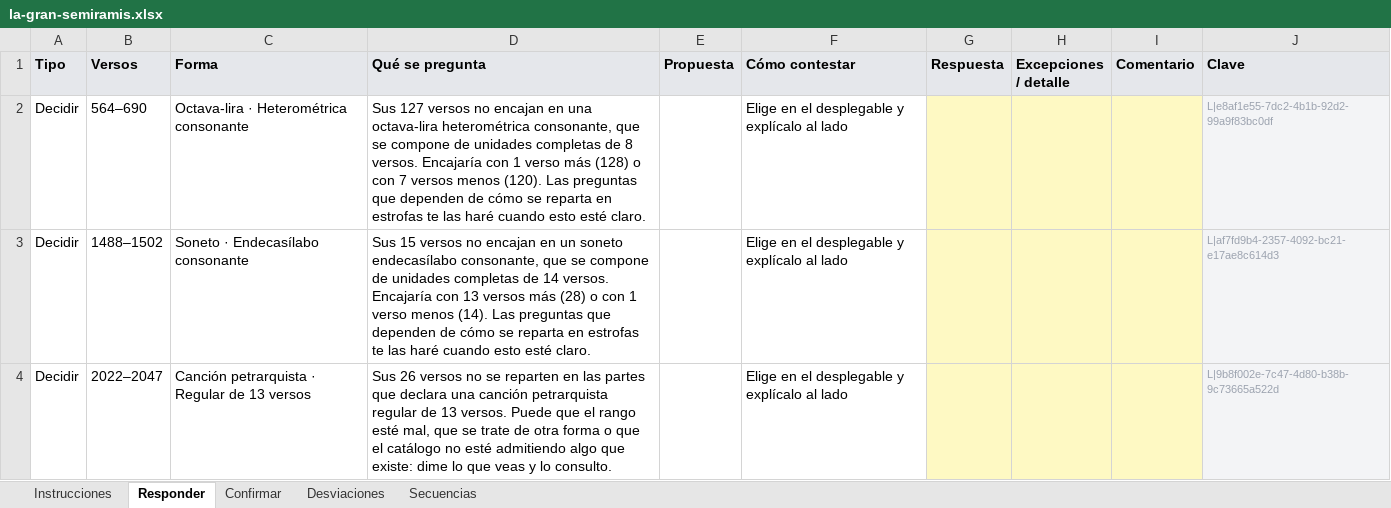
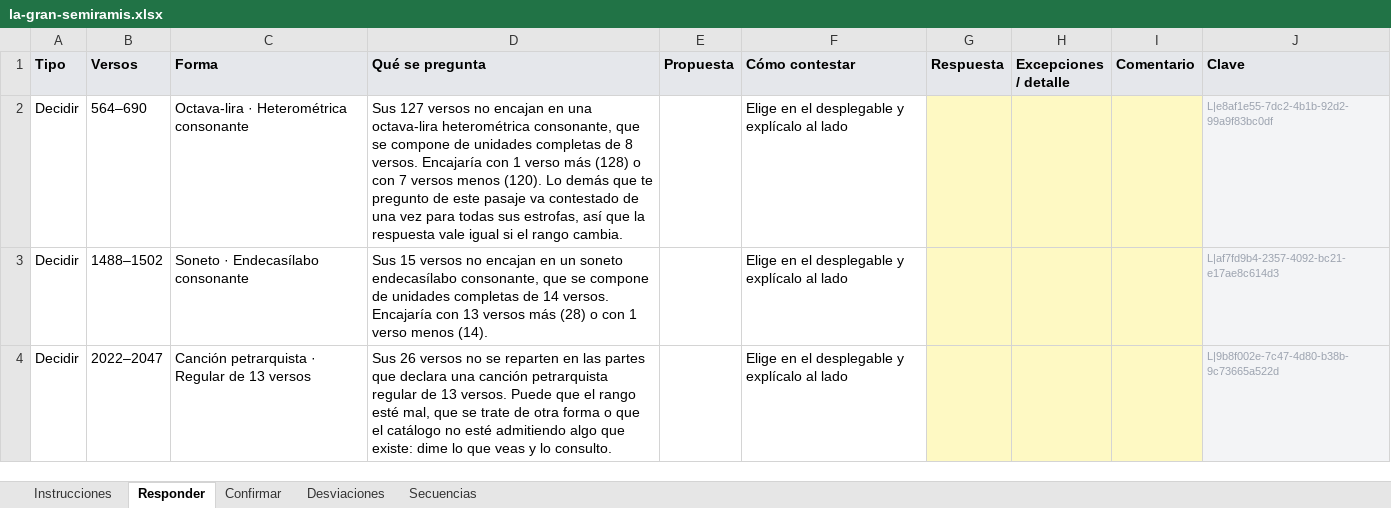
Before and after one commit to metadramaub/metadrama_db, an Excel workbook: docs/dominio-metrico/migracion/cuestionarios/la-gran-semiramis.xlsx, sheet Responder, drawn as a sheet; only a part is shown; values as stored, in another font and other column widths than the file's, no borders; the diff covers the shown part only; the diff names each change by its address in the sheet, - before the commit and + after, or states it on an @@ line.

Commit message:
Con el rango en duda se pregunta igual, una vez para todas las estrofas
Callarse hasta saber el rango obligaba a una segunda vuelta: el editor
arreglaba el rango y entonces nos faltaba su esquema, que no le habíamos
pedido. Cinco de las siete secuencias que quedaban pendientes con el
cuestionario bien relleno eran eso.

Ahora sí se pregunta, pero de una vez para todas las estrofas: «todas abba»
sigue siendo verdad tanto si al final son cincuenta y seis como cincuenta y
siete, y el aplicador coloca esa respuesta sobre las estrofas que salen después
de aplicar la corrección. La fila dice «todas las estrofas» en vez de dar un
número que va a cambiar, y avisa de que cuántas son depende de la decisión de
arriba. Lo único que se sigue sin hacer es la fila por estrofa, que sí depende
del reparto.

Y al abrir ese camino salió un fallo que estaba tapado: una secuencia cuyos
versos no son múltiplos de su estrofa generaba una última estrofa fuera del
pasaje —los 127 versos de la octava-lira daban dieciséis octavas y la última
acababa en el 691, con la secuencia terminada en el 690—. La base lo rechazaba
al escribir. Las estrofas caben enteras o no caben, y si no caben se dice como
lo que es, antes de intentar escribirlo.

Los motivos repetidos se agrupan al contarlos: una medida mal escrita se
quejaba una vez por verso y por estrofa, y ciento veintiocho líneas iguales
tapaban lo que había debajo.

```diff
--- a/docs/dominio-metrico/migracion/cuestionarios/la-gran-semiramis.xlsx (sheet Responder)
+++ b/docs/dominio-metrico/migracion/cuestionarios/la-gran-semiramis.xlsx (sheet Responder)
-D2 (Qué se pregunta): …menos (120). Las preguntas que dependen de cómo se reparta en estrofas te las haré cuando esto esté claro.
+D2 (Qué se pregunta): …menos (120). Lo demás que te pregunto de este pasaje va contestado de una vez para todas sus estrofas, así que la respuesta vale igual si el rango cambia.
-D3 (Qué se pregunta): …menos (14). Las preguntas que dependen de cómo se reparta en estrofas te las haré cuando esto esté claro.
+D3 (Qué se pregunta): …menos (14).
```
Also changed, not shown: 4 added rows elsewhere in this sheet, docs/dominio-metrico/migracion/cuestionarios/el-caballero-de-olmedo.xlsx, docs/dominio-metrico/migracion/cuestionarios/el-conde-de-sex.xlsx, 27 other files.
